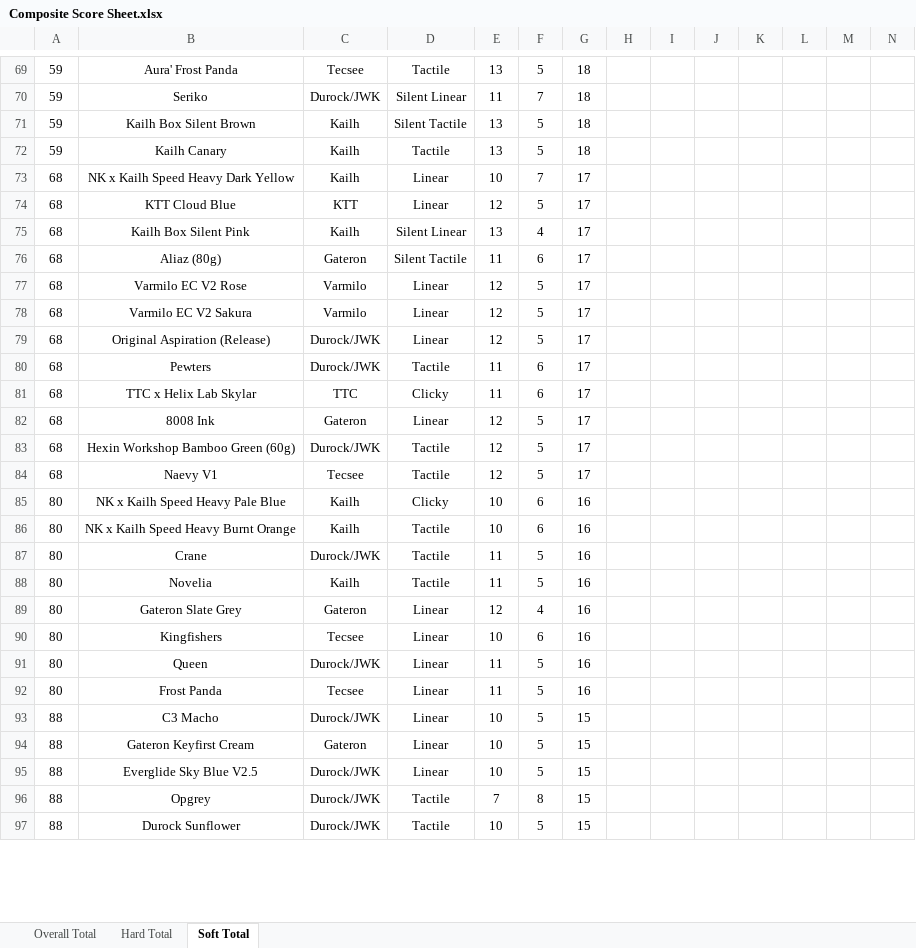
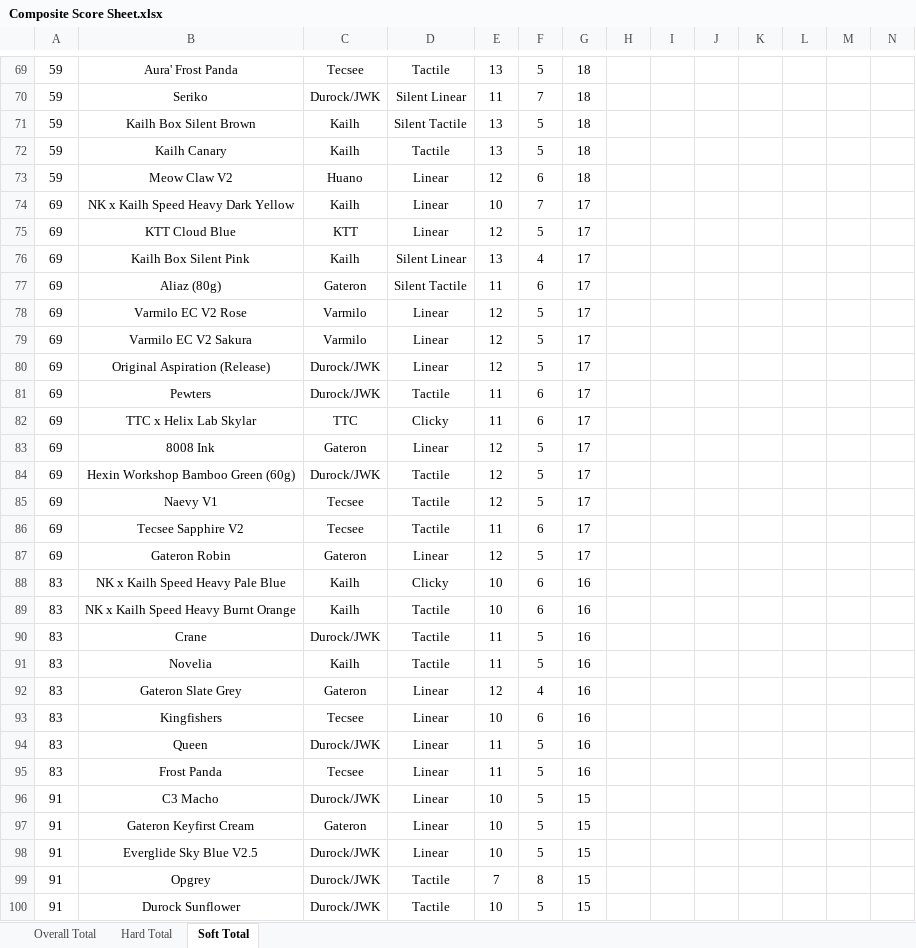
Before and after one commit to ThereminGoat/switch-scores, an Excel workbook: Composite Score Sheet.xlsx, sheet Soft Total, drawn as a sheet; only a part is shown, gaps mark what is left out; values as stored, in another font and other column widths than the file's, no borders; charts and pictures not drawn; addresses are those after the commit; the diff covers the shown part only; the diff names each change by its address in the sheet, - before the commit and + after, or states it on an @@ line.

```diff
--- a/Composite Score Sheet.xlsx (sheet Soft Total)
+++ b/Composite Score Sheet.xlsx (sheet Soft Total)
+row 73: 59 | Meow Claw V2 | Huano | Linear | 12 | 6 | 18
-A74:A85: 68
+A74:A85: 69
+row 86: 69 | Tecsee Sapphire V2 | Tecsee | Tactile | 11 | 6 | 17
+row 87: 69 | Gateron Robin | Gateron | Linear | 12 | 5 | 17
-A88:A95: 80
+A88:A95: 83
-A96:A100: 88
+A96:A100: 91
```
Also changed, not shown: 3 added rows and 58 edited cells elsewhere in this sheet, sheet Hard Total, sheet Overall Total, formulas that keep their value, 13 other files.
